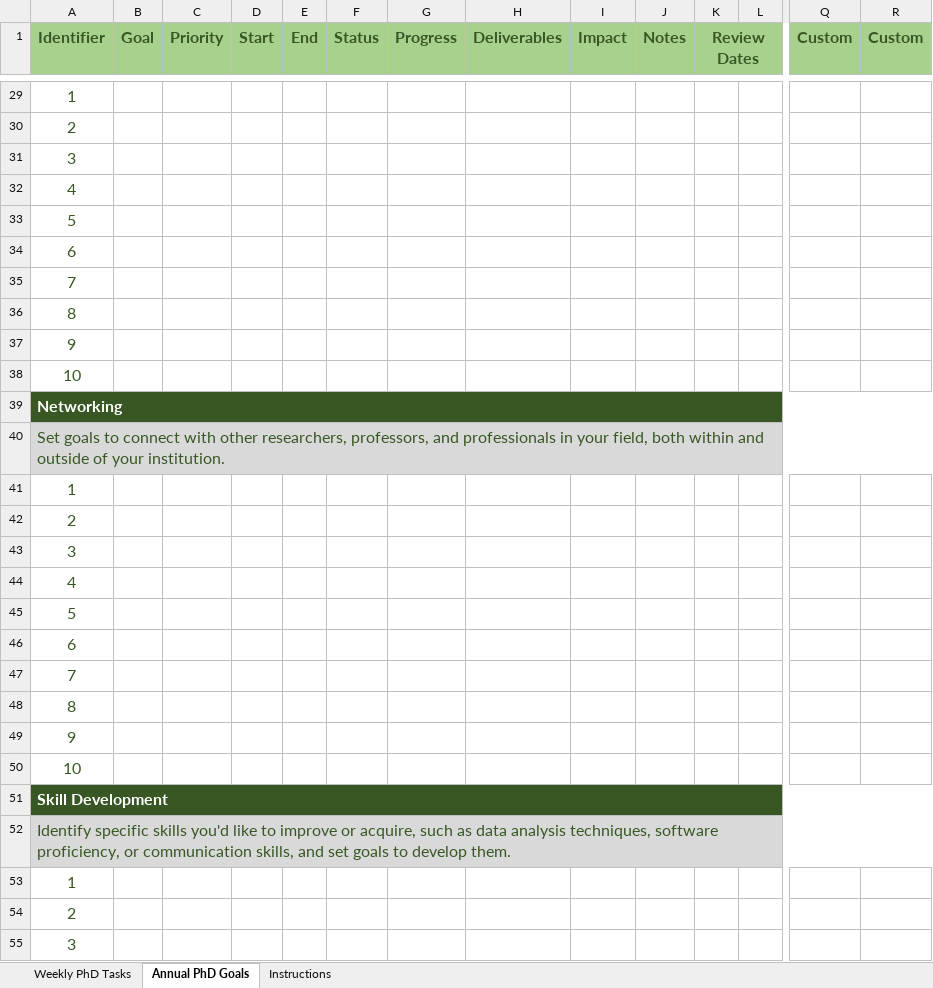
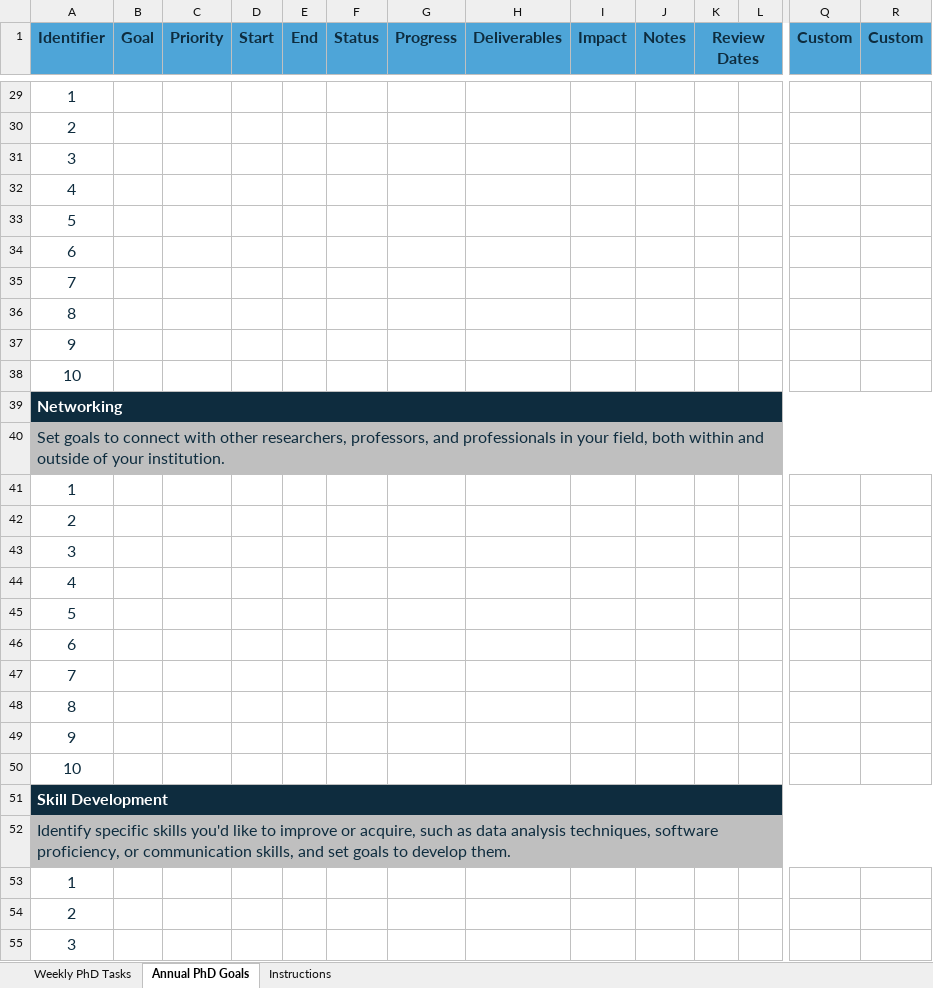
Before and after one commit to sheilaschoepp/phd_productivity, an Excel workbook: PhD Progress.xlsx, sheet Annual PhD Goals, drawn as a sheet; only a part is shown, gaps mark what is left out; values as stored, in another font and other column widths than the file's, no borders; conditional formats not drawn; the diff covers the shown part only; the diff names each change by its address in the sheet, - before the commit and + after, or states it on an @@ line.

```diff
--- a/PhD Progress.xlsx (sheet Annual PhD Goals)
+++ b/PhD Progress.xlsx (sheet Annual PhD Goals)
-A1:K1 text colour: #385724
+A1:K1 text colour: #0E2C3E
-A1:R1 fill: #A9D18E
+A1:R1 fill: #4EA5D8
-Q1:R1 text colour: #385724
+Q1:R1 text colour: #0E2C3E
-A29:A38 text colour: #385724
+A29:A38 text colour: #0E2C3E
-A39:R39 fill: #385724
+A39:R39 fill: #0E2C3E
-A40:R40 fill: #D9D9D9
+A40:R40 fill: #BFBFBF
-A40:A50 text colour: #385724
+A40:A50 text colour: #0E2C3E
-A51:R51 fill: #385724
+A51:R51 fill: #0E2C3E
-A52:R52 fill: #D9D9D9
+A52:R52 fill: #BFBFBF
-A52:A55 text colour: #385724
+A52:A55 text colour: #0E2C3E
```
Also changed, not shown: cell formats elsewhere in this sheet, sheet Instructions, sheet Weekly PhD Tasks, 1 other file.
